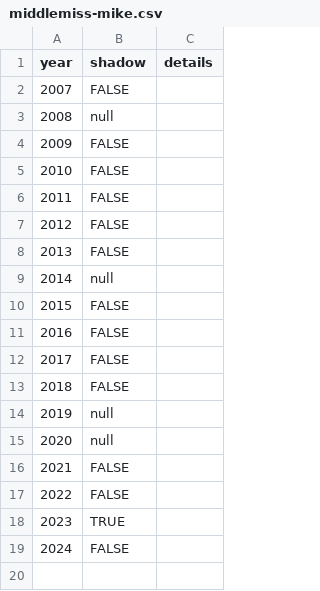
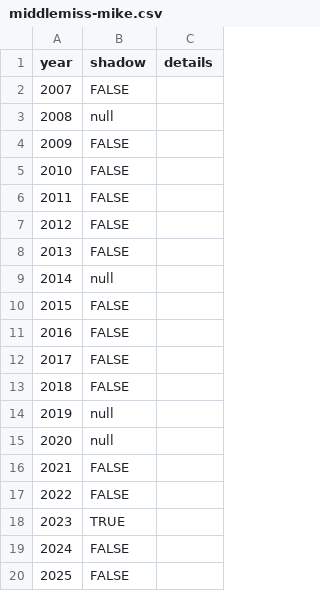
Before and after one commit to pcraig3/ghog-day, a CSV file: csv/predictions/middlemiss-mike.csv, drawn as a sheet.

```diff
--- a/csv/predictions/middlemiss-mike.csv
+++ b/csv/predictions/middlemiss-mike.csv
@@ -19 +19,2 @@ year,shadow,details
 2024,FALSE,
+2025,FALSE,
```
Also changed, not shown: csv/groundhogs.csv, csv/predictions/balzac-billy.csv, 4 other files.
